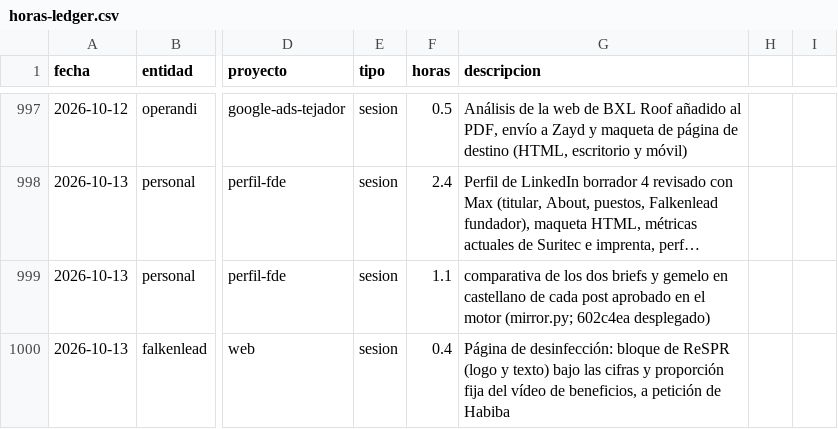
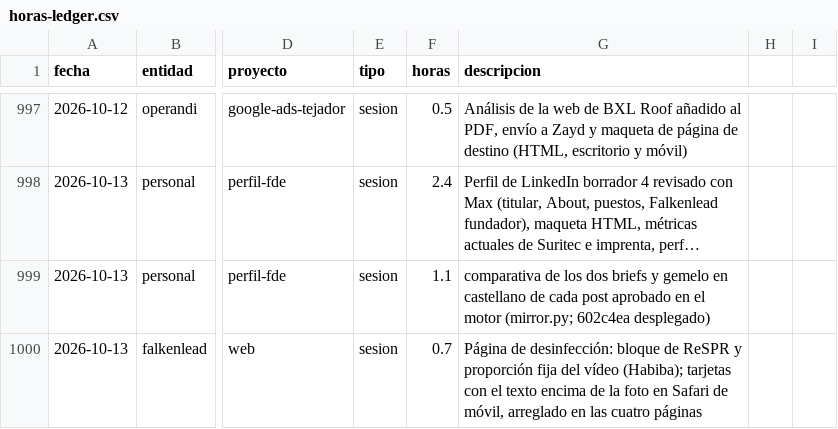
Before and after one commit to MaxSchock/operandi-os, a CSV file: docs/horas-ledger.csv, drawn as a sheet; only a part is shown, gaps mark what is left out; long unchanged cells end in …; the diff names each change by its address in the sheet, - before the commit and + after, or states it on an @@ line.

```diff
--- a/docs/horas-ledger.csv
+++ b/docs/horas-ledger.csv
-F1000 (horas): 0.4
+F1000 (horas): 0.7
-G1000 (descripcion): …de ReSPR (logo y texto) bajo las cifras y proporción fija del vídeo de beneficios, a petición de Habiba
+G1000 (descripcion): …de ReSPR y proporción fija del vídeo (Habiba); tarjetas con el texto encima de la foto en Safari de móvil, arreglado en las cuatro páginas
```
